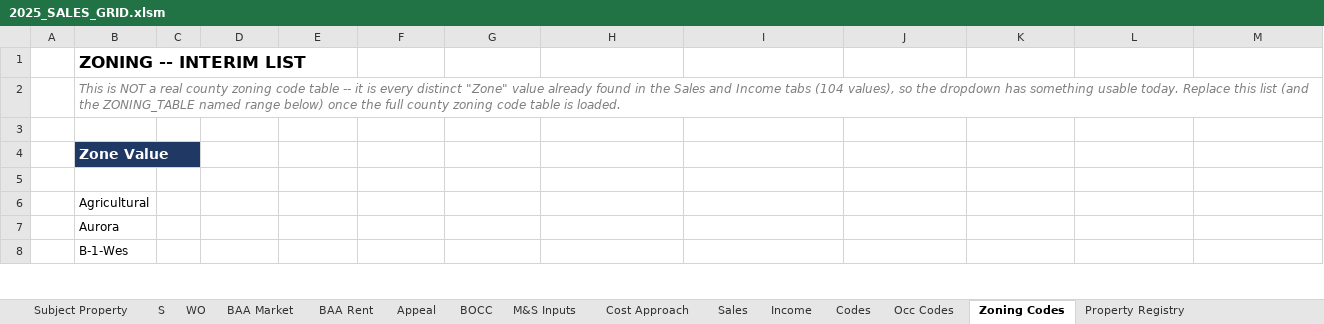
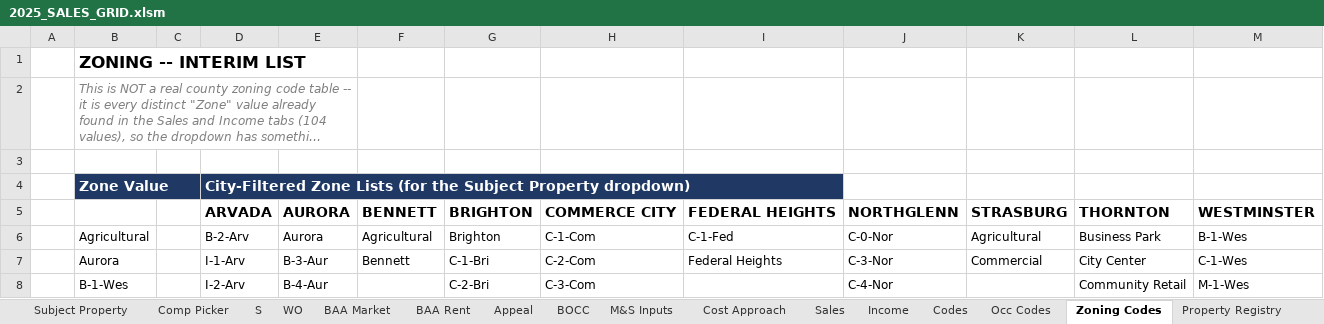
Before and after one commit to shaqnd/Workbook-Optimization-, an Excel workbook: 2025_SALES_GRID.xlsm, sheet Zoning Codes, drawn as a sheet; only a part is shown; long unchanged cells end in …; values as stored, in another font and other column widths than the file's, no borders; the diff covers the shown part only; the diff names each change by its address in the sheet, - before the commit and + after, or states it on an @@ line.

```diff
--- a/2025_SALES_GRID.xlsm (sheet Zoning Codes)
+++ b/2025_SALES_GRID.xlsm (sheet Zoning Codes)
+sheet tab: Comp Picker
+B2:E2 merged
-D4: (empty)
+D4: City-Filtered Zone Lists (for the Subject Property dropdown)
-D4 fill: none
+D4 fill: #1F3864
-row 5: (empty)
+row 5:  |  |  | ARVADA | AURORA | BENNETT | BRIGHTON | COMMERCE CITY | FEDERAL HEIGHTS | NORTHGLENN | STRASBURG | THORNTON | WESTMINSTER
-D6: (empty)
+D6: B-2-Arv
-E6: (empty)
+E6: Aurora
-F6: (empty)
+F6: Agricultural
-G6: (empty)
+G6: Brighton
-H6: (empty)
+H6: C-1-Com
-I6: (empty)
+I6: C-1-Fed
-J6: (empty)
+J6: C-0-Nor
-K6: (empty)
+K6: Agricultural
-L6: (empty)
+L6: Business Park
-M6: (empty)
+M6: B-1-Wes
-D7: (empty)
+D7: I-1-Arv
-E7: (empty)
+E7: B-3-Aur
-F7: (empty)
+F7: Bennett
-G7: (empty)
+G7: C-1-Bri
-H7: (empty)
+H7: C-2-Com
-I7: (empty)
+I7: Federal Heights
-J7: (empty)
+J7: C-3-Nor
-K7: (empty)
+K7: Commercial
-L7: (empty)
+L7: City Center
-M7: (empty)
+M7: C-1-Wes
-D8: (empty)
+D8: I-2-Arv
-E8: (empty)
+E8: B-4-Aur
-G8: (empty)
+G8: C-2-Bri
-H8: (empty)
+H8: C-3-Com
-J8: (empty)
+J8: C-4-Nor
-L8: (empty)
+L8: Community Retail
-M8: (empty)
+M8: M-1-Wes
```
Also changed, not shown: 37 edited cells elsewhere in this sheet, sheet BAA Market, sheet WO, sheet Appeal, sheet BOCC, sheet Subject Property, hidden cells.
